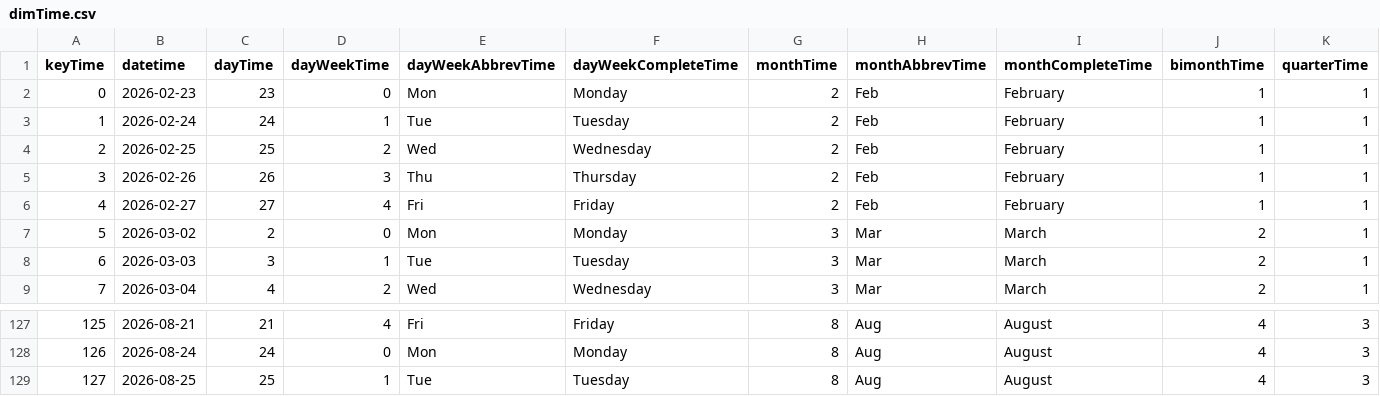
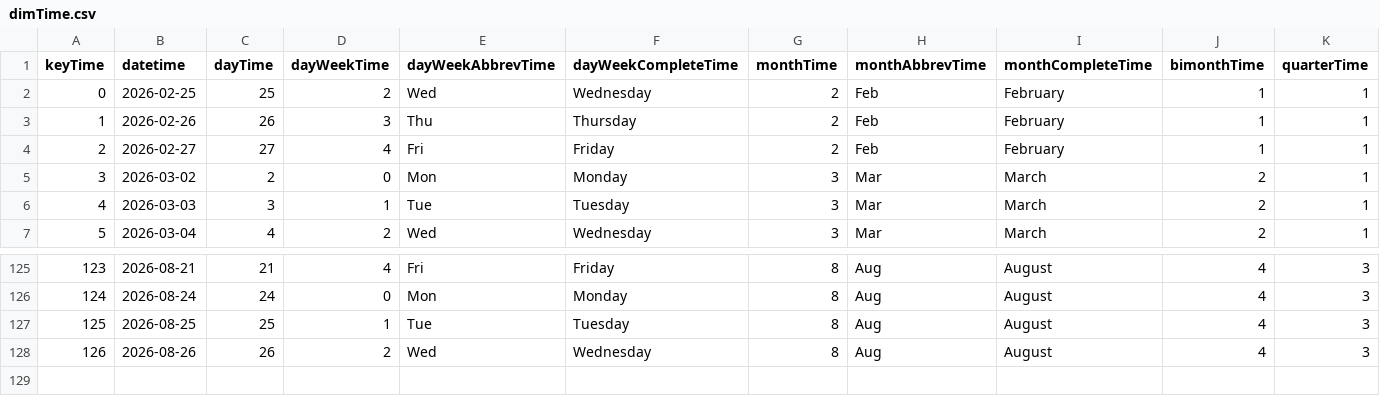
Before and after one commit to mariobignami/Radar-B3, a CSV file: data/raw/dimTime.csv, drawn as a sheet; only a part is shown, gaps mark what is left out; removed rows and columns are numbered as before the commit, all else as after; rows hold the shown columns only; the diff names each change by its address in the sheet, - before the commit and + after, or states it on an @@ line.

```diff
--- a/data/raw/dimTime.csv
+++ b/data/raw/dimTime.csv
-row 2: 0 | 2026-02-23 | 23 | 0 | Mon | Monday | 2 | Feb | February | 1 | 1
-row 3: 1 | 2026-02-24 | 24 | 1 | Tue | Tuesday | 2 | Feb | February | 1 | 1
@@ column A (keyTime) renumbered between rows 2 and 127 @@
+row 128: 126 | 2026-08-26 | 26 | 2 | Wed | Wednesday | 8 | Aug | August | 4 | 3
```
Also changed, not shown: data/raw/dimCompany.csv, 6 other files.
